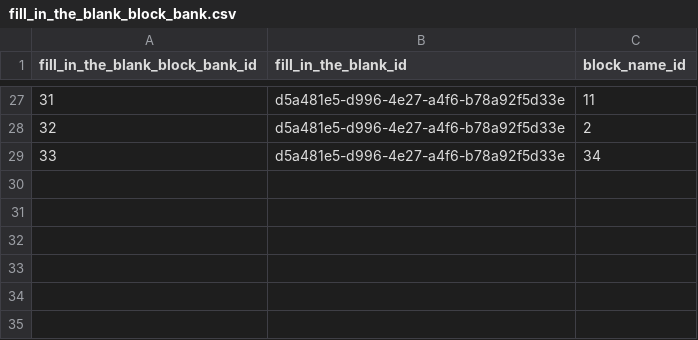
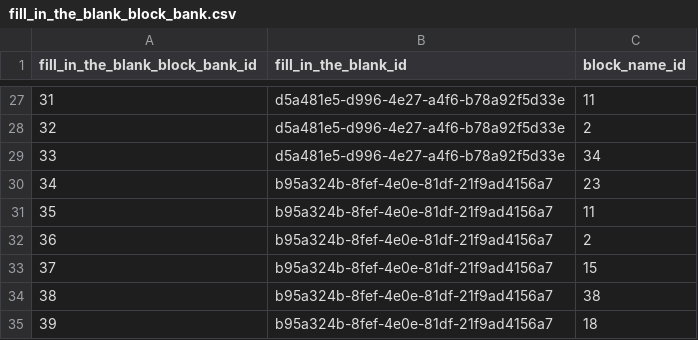
Before and after one commit to actamayev/lever-labs-server, a CSV file: src/db-seed-data/fill_in_the_blank_block_bank.csv, drawn as a sheet; only a part is shown, gaps mark what is left out; the diff names each change by its address in the sheet, - before the commit and + after, or states it on an @@ line.

```diff
--- a/src/db-seed-data/fill_in_the_blank_block_bank.csv
+++ b/src/db-seed-data/fill_in_the_blank_block_bank.csv
+row 30: 34 | b95a324b-8fef-4e0e-81df-21f9ad4156a7 | 23
+row 31: 35 | b95a324b-8fef-4e0e-81df-21f9ad4156a7 | 11
+row 32: 36 | b95a324b-8fef-4e0e-81df-21f9ad4156a7 | 2
+row 33: 37 | b95a324b-8fef-4e0e-81df-21f9ad4156a7 | 15
+row 34: 38 | b95a324b-8fef-4e0e-81df-21f9ad4156a7 | 38
+row 35: 39 | b95a324b-8fef-4e0e-81df-21f9ad4156a7 | 18
```
Also changed, not shown: src/db-seed-data/lesson_question_map.csv, src/db-seed-data/question.csv, 2 other files.
